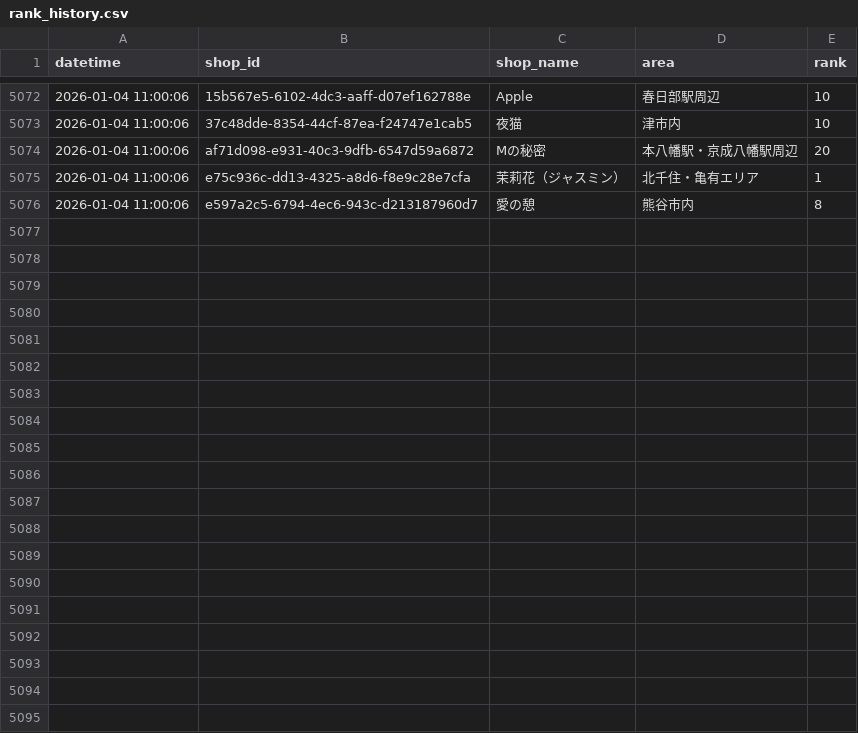
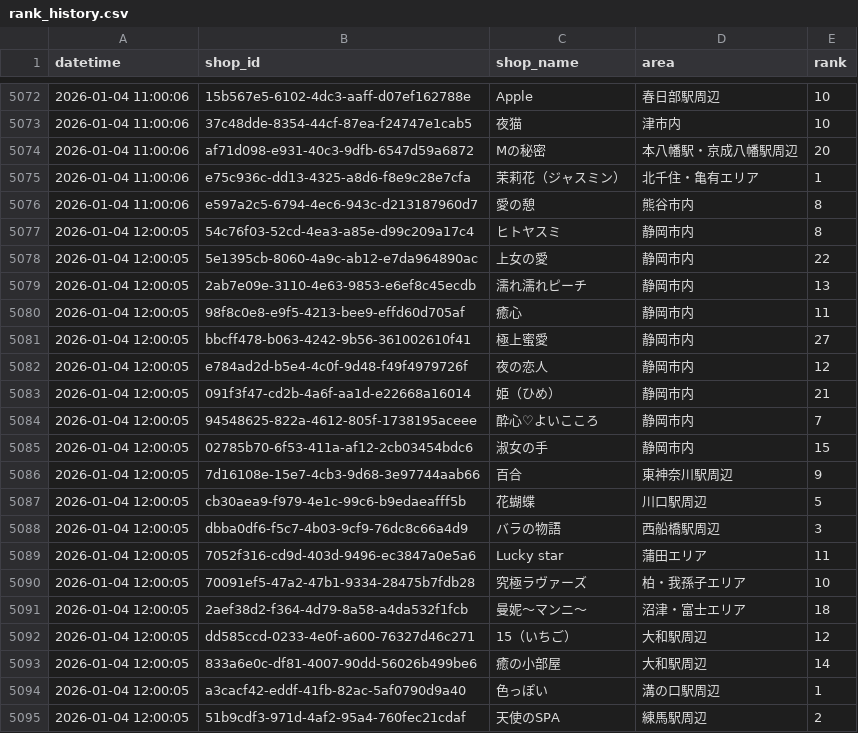
Before and after one commit to k-namickey/rank-tracker, a CSV file: rank_history.csv, drawn as a sheet; only a part is shown, gaps mark what is left out; the diff covers the shown part only; the diff names each change by its address in the sheet, - before the commit and + after, or states it on an @@ line.

```diff
--- a/rank_history.csv
+++ b/rank_history.csv
+row 5077: 2026-01-04 12:00:05 | 54c76f03-52cd-4ea3-a85e-d99c209a17c4 | ヒトヤスミ | 静岡市内 | 8
+row 5078: 2026-01-04 12:00:05 | 5e1395cb-8060-4a9c-ab12-e7da964890ac | 上女の愛 | 静岡市内 | 22
+row 5079: 2026-01-04 12:00:05 | 2ab7e09e-3110-4e63-9853-e6ef8c45ecdb | 濡れ濡れピーチ | 静岡市内 | 13
+row 5080: 2026-01-04 12:00:05 | 98f8c0e8-e9f5-4213-bee9-effd60d705af | 癒心 | 静岡市内 | 11
+row 5081: 2026-01-04 12:00:05 | bbcff478-b063-4242-9b56-361002610f41 | 極上蜜愛 | 静岡市内 | 27
+row 5082: 2026-01-04 12:00:05 | e784ad2d-b5e4-4c0f-9d48-f49f4979726f | 夜の恋人 | 静岡市内 | 12
+row 5083: 2026-01-04 12:00:05 | 091f3f47-cd2b-4a6f-aa1d-e22668a16014 | 姫（ひめ） | 静岡市内 | 21
+row 5084: 2026-01-04 12:00:05 | 94548625-822a-4612-805f-1738195aceee | 酔心♡よいこころ | 静岡市内 | 7
+row 5085: 2026-01-04 12:00:05 | 02785b70-6f53-411a-af12-2cb03454bdc6 | 淑女の手 | 静岡市内 | 15
+row 5086: 2026-01-04 12:00:05 | 7d16108e-15e7-4cb3-9d68-3e97744aab66 | 百合 | 東神奈川駅周辺 | 9
+row 5087: 2026-01-04 12:00:05 | cb30aea9-f979-4e1c-99c6-b9edaeafff5b | 花蝴蝶 | 川口駅周辺 | 5
+row 5088: 2026-01-04 12:00:05 | dbba0df6-f5c7-4b03-9cf9-76dc8c66a4d9 | バラの物語 | 西船橋駅周辺 | 3
+row 5089: 2026-01-04 12:00:05 | 7052f316-cd9d-403d-9496-ec3847a0e5a6 | Lucky star | 蒲田エリア | 11
+row 5090: 2026-01-04 12:00:05 | 70091ef5-47a2-47b1-9334-28475b7fdb28 | 究極ラヴァーズ | 柏・我孫子エリア | 10
+row 5091: 2026-01-04 12:00:05 | 2aef38d2-f364-4d79-8a58-a4da532f1fcb | 曼妮～マンニ～ | 沼津・富士エリア | 18
+row 5092: 2026-01-04 12:00:05 | dd585ccd-0233-4e0f-a600-76327d46c271 | 15（いちご） | 大和駅周辺 | 12
+row 5093: 2026-01-04 12:00:05 | 833a6e0c-df81-4007-90dd-56026b499be6 | 癒の小部屋 | 大和駅周辺 | 14
+row 5094: 2026-01-04 12:00:05 | a3cacf42-eddf-41fb-82ac-5af0790d9a40 | 色っぽい | 溝の口駅周辺 | 1
+row 5095: 2026-01-04 12:00:05 | 51b9cdf3-971d-4af2-95a4-760fec21cdaf | 天使のSPA | 練馬駅周辺 | 2
```
Also changed, not shown: 10 added rows elsewhere in this file, rank_latest.csv, 29 other files.
